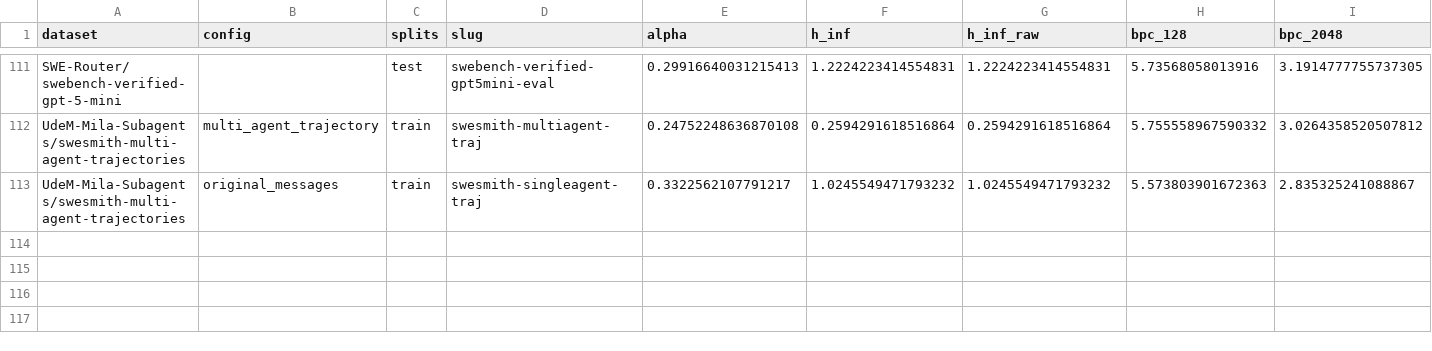
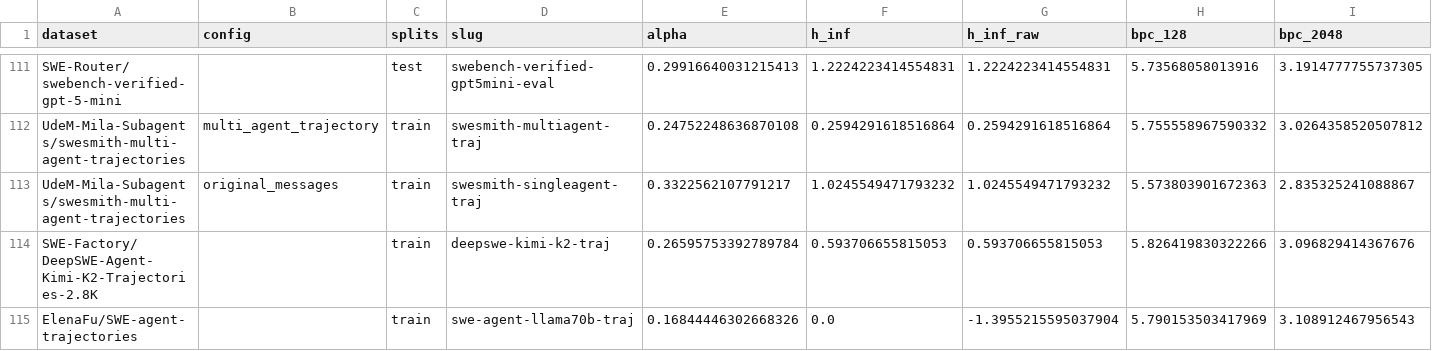
Before and after one commit to ShirleyHuang11/long-agentic-data, a CSV file: data/agentic_alpha_hinf.csv, drawn as a sheet; only a part is shown, gaps mark what is left out; rows hold the shown columns only; the diff names each change by its address in the sheet, - before the commit and + after, or states it on an @@ line.

```diff
--- a/data/agentic_alpha_hinf.csv
+++ b/data/agentic_alpha_hinf.csv
+row 114: SWE-Factory/DeepSWE-Agent-Kimi-K2-Trajectories-2.8K |  | train | deepswe-kimi-k2-traj | 0.26595753392789784 | 0.593706655815053 | 0.593706655815053 | 5.826419830322266 | 3.096829414367676
+row 115: ElenaFu/SWE-agent-trajectories |  | train | swe-agent-llama70b-traj | 0.16844446302668326 | 0.0 | -1.3955215595037904 | 5.790153503417969 | 3.108912467956543
```
Also changed, not shown: data/merged_analysis.csv, 8 other files.
